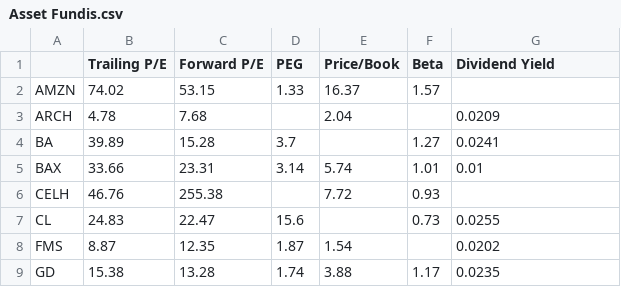
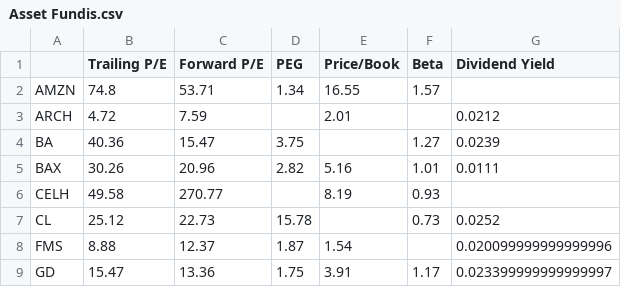
Before and after one commit to RamblerInvestmentFund/Tracker, a CSV file: Daily Data/Portfolio/Asset Fundis.csv, drawn as a sheet; only a part is shown; the diff covers the shown part only.

```diff
--- a/Daily Data/Portfolio/Asset Fundis.csv
+++ b/Daily Data/Portfolio/Asset Fundis.csv
@@ -1,9 +1,9 @@
 ,Trailing P/E,Forward P/E,PEG,Price/Book,Beta,Dividend Yield
-AMZN,74.02,53.15,1.33,16.37,1.57,
-ARCH,4.78,7.68,,2.04,,0.0209
-BA,39.89,15.28,3.7,,1.27,0.0241
-BAX,33.66,23.31,3.14,5.74,1.01,0.01
-CELH,46.76,255.38,,7.72,0.93,
-CL,24.83,22.47,15.6,,0.73,0.0255
-FMS,8.87,12.35,1.87,1.54,,0.0202
-GD,15.38,13.28,1.74,3.88,1.17,0.0235
+AMZN,74.8,53.71,1.34,16.55,1.57,
+ARCH,4.72,7.59,,2.01,,0.0212
+BA,40.36,15.47,3.75,,1.27,0.0239
+BAX,30.26,20.96,2.82,5.16,1.01,0.0111
+CELH,49.58,270.77,,8.19,0.93,
+CL,25.12,22.73,15.78,,0.73,0.0252
+FMS,8.88,12.37,1.87,1.54,,0.020099999999999996
+GD,15.47,13.36,1.75,3.91,1.17,0.023399999999999997
```
Also changed, not shown: 66 edited cells elsewhere in this file, Daily Data/Portfolio/Sectoral Weights.csv, 12 other files.
